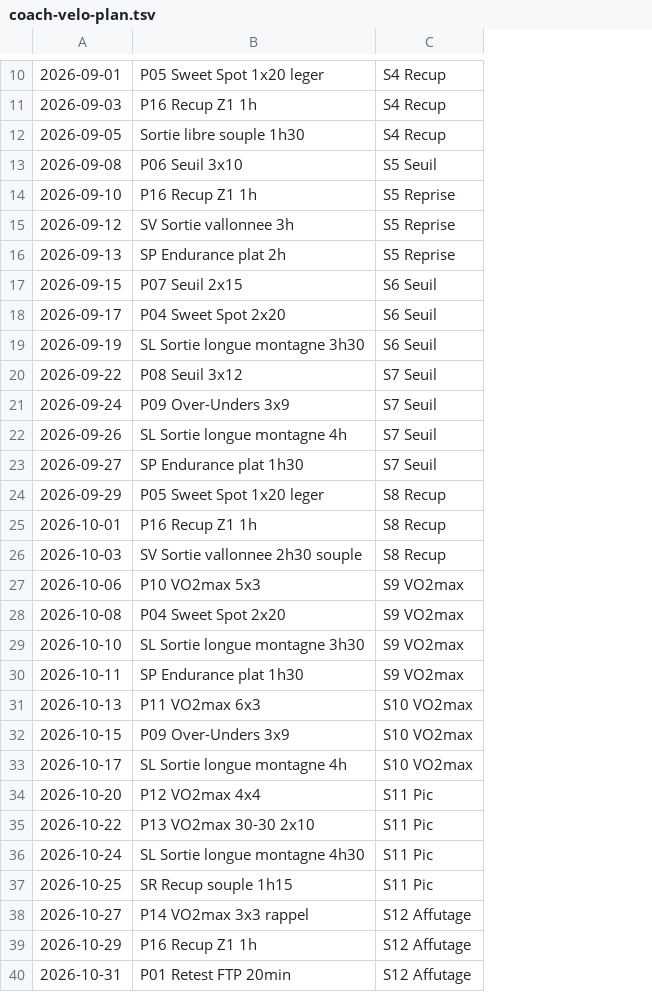
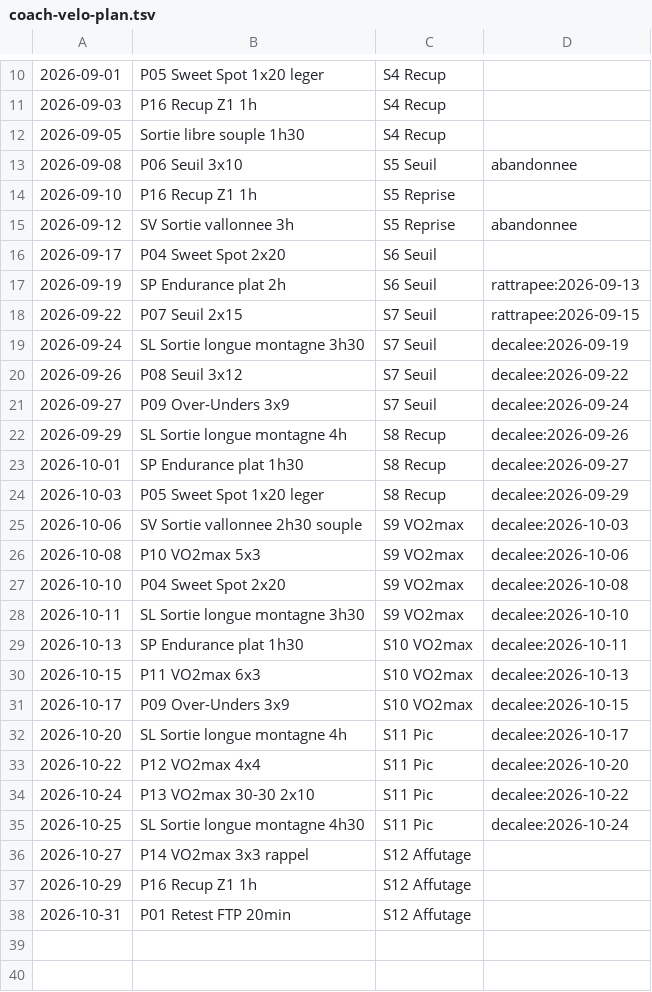
Before and after one commit to LukuLaMule/coach-velo-ia, a TSV file: server/monitoring/coach-velo-plan.tsv, drawn as a sheet; only a part is shown, gaps mark what is left out; removed rows and columns are numbered as before the commit, all else as after; the diff names each change by its address in the sheet, - before the commit and + after, or states it on an @@ line.

```diff
--- a/server/monitoring/coach-velo-plan.tsv
+++ b/server/monitoring/coach-velo-plan.tsv
+column D, rows 13-35: abandonnee |  | abandonnee |  | rattrapee:2026-09-13 | rattrapee:2026-09-15 | decalee:2026-09-19 | decalee:2026-09-22 | decalee:2026-09-24 | decalee:2026-09-26 | decalee:2026-09-27 | decalee:2026-09-29 | decalee:2026-10-03 | decalee:2026-10-06 | decalee:2026-10-08 | decalee:2026-10-10 | decalee:2026-10-11 | decalee:2026-10-13 | decalee:2026-10-15 | decalee:2026-10-17 | decalee:2026-10-20 | decalee:2026-10-22 | decalee:2026-10-24
-row 16: 2026-09-13 | SP Endurance plat 2h | S5 Reprise
-row 17: 2026-09-15 | P07 Seuil 2x15 | S6 Seuil
-B17: SL Sortie longue montagne 3h30
+B17: SP Endurance plat 2h
-B18: P08 Seuil 3x12
+B18: P07 Seuil 2x15
-B19: P09 Over-Unders 3x9
+B19: SL Sortie longue montagne 3h30
-B20: SL Sortie longue montagne 4h
+B20: P08 Seuil 3x12
-B21: SP Endurance plat 1h30
+B21: P09 Over-Unders 3x9
-B22: P05 Sweet Spot 1x20 leger
+B22: SL Sortie longue montagne 4h
-B23: P16 Recup Z1 1h
+B23: SP Endurance plat 1h30
-B24: SV Sortie vallonnee 2h30 souple
+B24: P05 Sweet Spot 1x20 leger
-B25: P10 VO2max 5x3
+B25: SV Sortie vallonnee 2h30 souple
-B26: P04 Sweet Spot 2x20
+B26: P10 VO2max 5x3
-B27: SL Sortie longue montagne 3h30
+B27: P04 Sweet Spot 2x20
-B28: SP Endurance plat 1h30
+B28: SL Sortie longue montagne 3h30
-B29: P11 VO2max 6x3
+B29: SP Endurance plat 1h30
-B30: P09 Over-Unders 3x9
+B30: P11 VO2max 6x3
-B31: SL Sortie longue montagne 4h
+B31: P09 Over-Unders 3x9
-B32: P12 VO2max 4x4
+B32: SL Sortie longue montagne 4h
-B33: P13 VO2max 30-30 2x10
+B33: P12 VO2max 4x4
-B34: SL Sortie longue montagne 4h30
+B34: P13 VO2max 30-30 2x10
-B35: SR Recup souple 1h15
+B35: SL Sortie longue montagne 4h30
```
Also changed, not shown: 4 other files.
